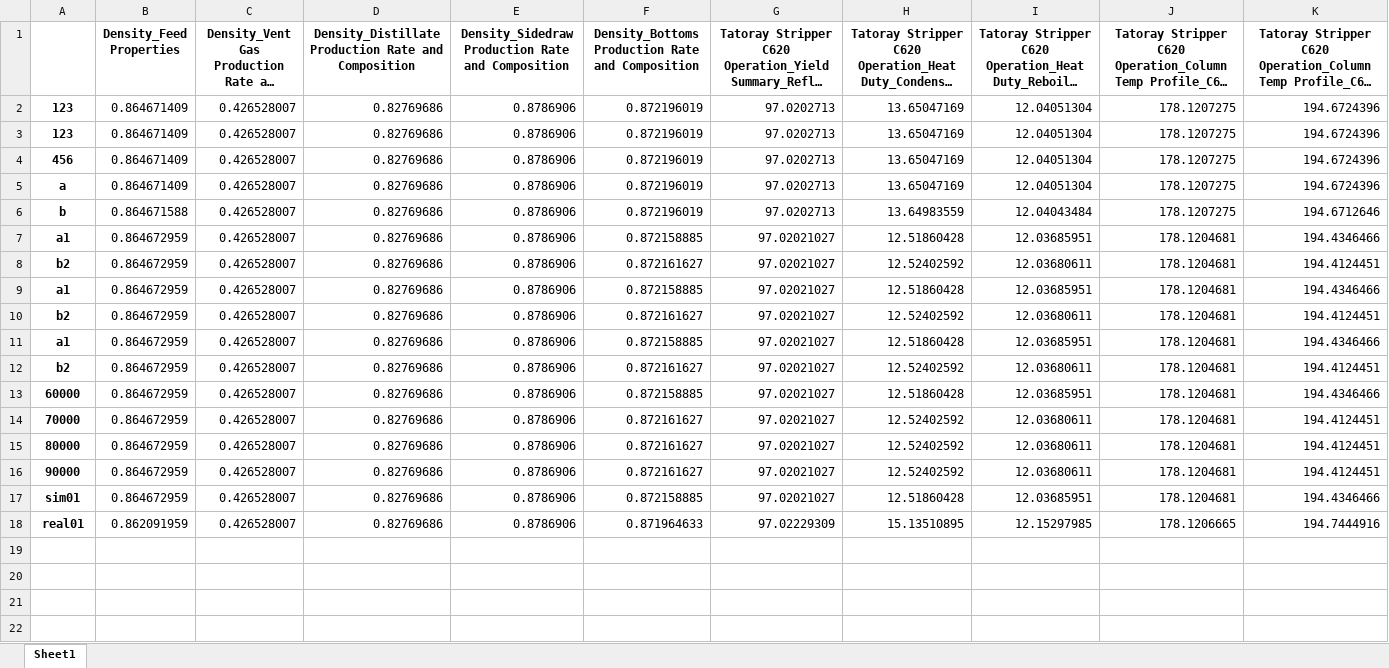
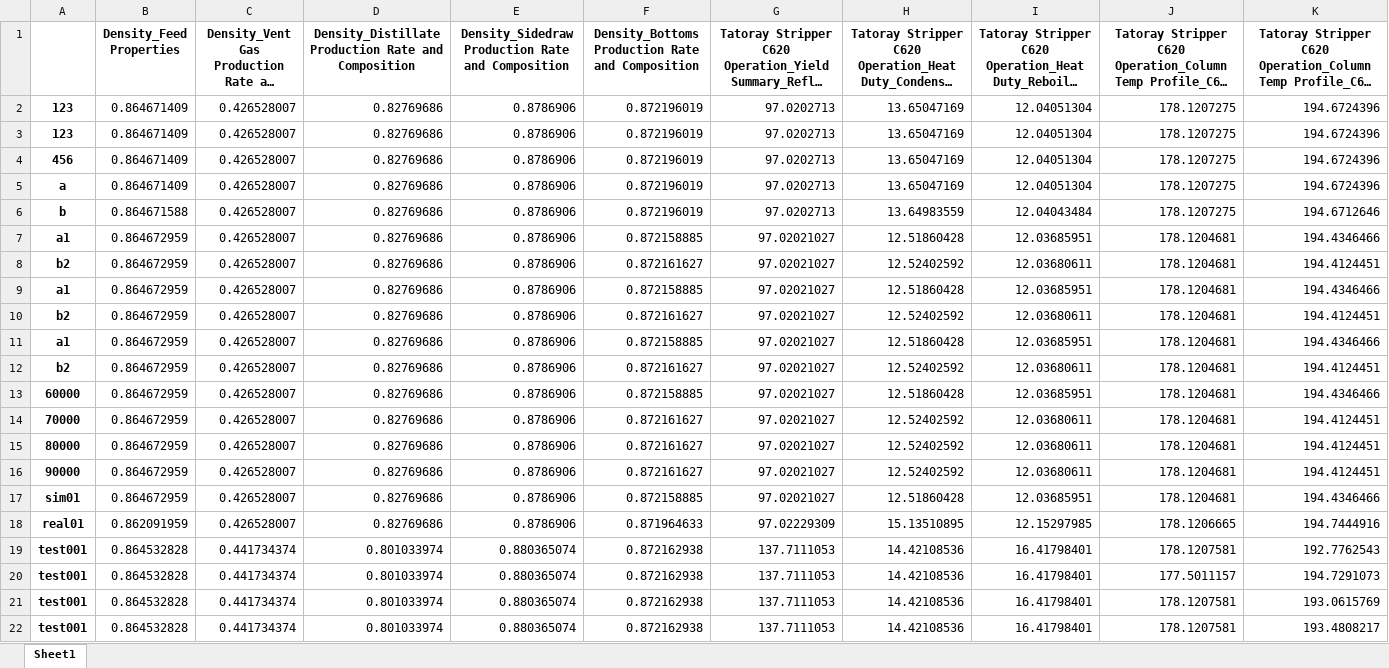
Before and after one commit to skywalker0803r/c620, an Excel workbook: log/c620_op_log.xlsx, sheet Sheet1, drawn as a sheet; long unchanged cells end in …; values as stored, in another font and other column widths than the file's, no borders; the diff names each change by its address in the sheet, - before the commit and + after, or states it on an @@ line.

```diff
--- a/log/c620_op_log.xlsx (sheet Sheet1)
+++ b/log/c620_op_log.xlsx (sheet Sheet1)
+row 19: test001 | 0.864532828 | 0.441734374 | 0.801033974 | 0.880365074 | 0.872162938 | 137.7111053 | 14.42108536 | 16.41798401 | 178.1207581 | 192.7762543
+row 20: test001 | 0.864532828 | 0.441734374 | 0.801033974 | 0.880365074 | 0.872162938 | 137.7111053 | 14.42108536 | 16.41798401 | 177.5011157 | 194.7291073
+row 21: test001 | 0.864532828 | 0.441734374 | 0.801033974 | 0.880365074 | 0.872162938 | 137.7111053 | 14.42108536 | 16.41798401 | 178.1207581 | 193.0615769
+row 22: test001 | 0.864532828 | 0.441734374 | 0.801033974 | 0.880365074 | 0.872162938 | 137.7111053 | 14.42108536 | 16.41798401 | 178.1207581 | 193.4808217
```
Also changed, not shown: 15 other files.
